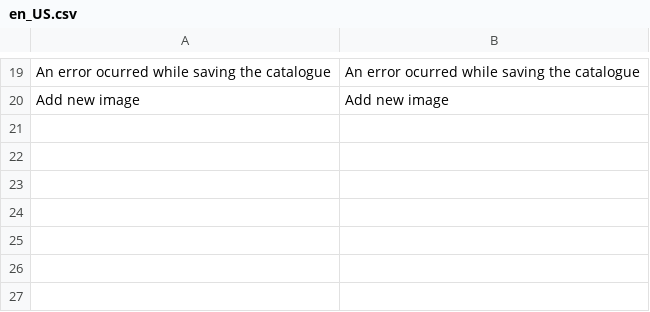
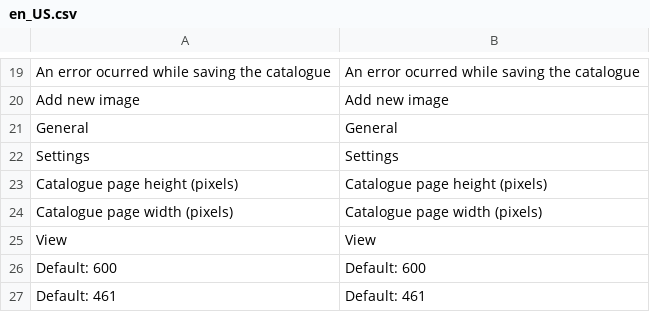
Before and after one commit to maciejslawik/icatalogue-magento2, a CSV file: i18n/en_US.csv, drawn as a sheet; only a part is shown, gaps mark what is left out; the diff names each change by its address in the sheet, - before the commit and + after, or states it on an @@ line.

```diff
--- a/i18n/en_US.csv
+++ b/i18n/en_US.csv
+row 21: General | General
+row 22: Settings | Settings
+row 23: Catalogue page height (pixels) | Catalogue page height (pixels)
+row 24: Catalogue page width (pixels) | Catalogue page width (pixels)
+row 25: View | View
+row 26: Default: 600 | Default: 600
+row 27: Default: 461 | Default: 461
```
Also changed, not shown: 11 other files.
